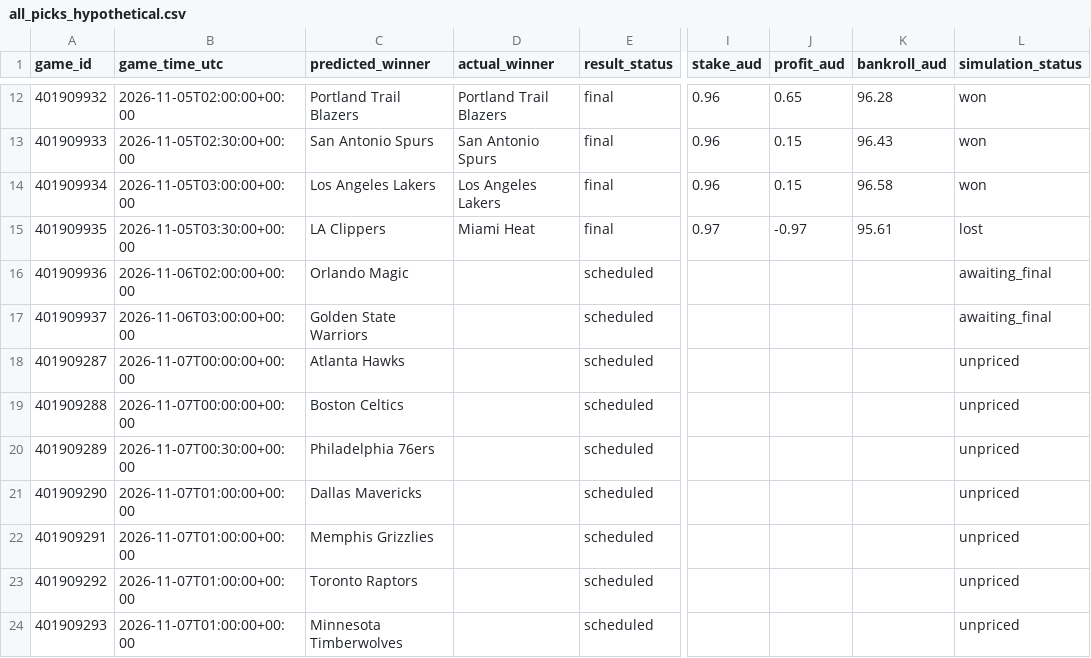
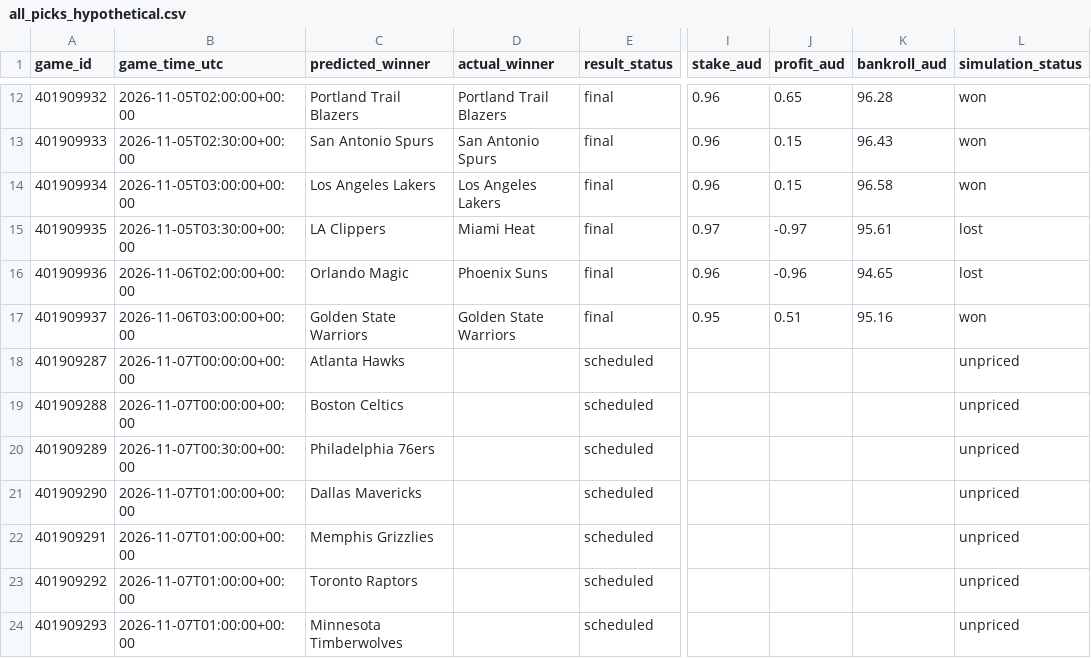
Before and after one commit to kensu-kimsu/nbamoneyprinter, a CSV file: research/prediction_results/all_picks_hypothetical.csv, drawn as a sheet; only a part is shown, gaps mark what is left out; the diff names each change by its address in the sheet, - before the commit and + after, or states it on an @@ line.

```diff
--- a/research/prediction_results/all_picks_hypothetical.csv
+++ b/research/prediction_results/all_picks_hypothetical.csv
-D16 (actual_winner): (empty)
+D16 (actual_winner): Phoenix Suns
-E16:E17 (result_status): scheduled
+E16:E17 (result_status): final
-I16 (stake_aud): (empty)
+I16 (stake_aud): 0.96
-J16 (profit_aud): (empty)
+J16 (profit_aud): -0.96
-K16 (bankroll_aud): (empty)
+K16 (bankroll_aud): 94.65
-L16 (simulation_status): awaiting_final
+L16 (simulation_status): lost
-D17 (actual_winner): (empty)
+D17 (actual_winner): Golden State Warriors
-I17 (stake_aud): (empty)
+I17 (stake_aud): 0.95
-J17 (profit_aud): (empty)
+J17 (profit_aud): 0.51
-K17 (bankroll_aud): (empty)
+K17 (bankroll_aud): 95.16
-L17 (simulation_status): awaiting_final
+L17 (simulation_status): won
```
Also changed, not shown: research/prediction_results/all_predictions.csv, 4 other files.
